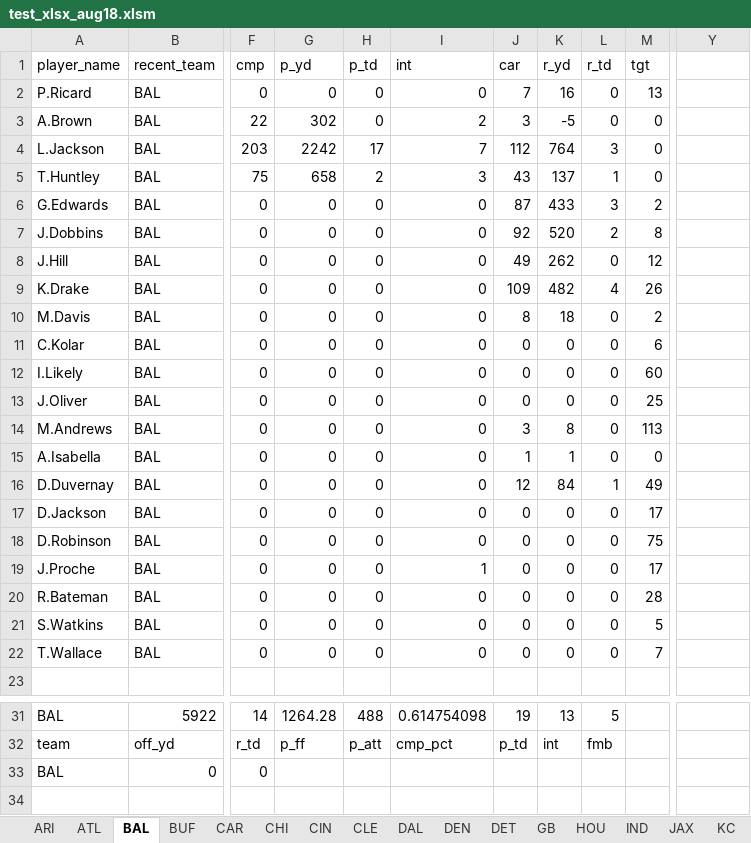
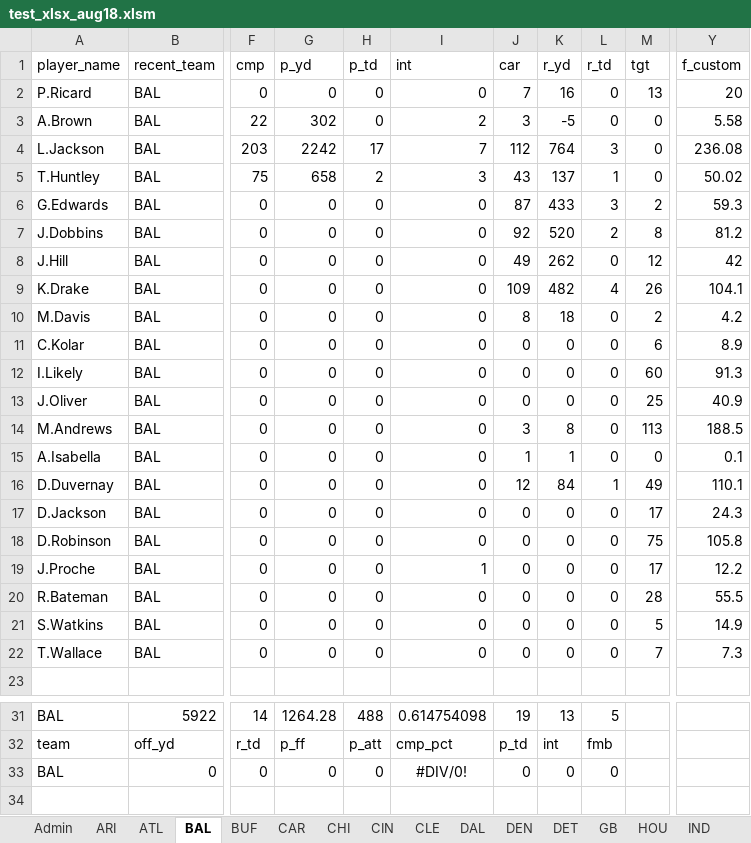
Before and after one commit to lightningcookies/Custom-Fantasy-Projections, an Excel workbook: test_xlsx_aug18.xlsm, sheet BAL, drawn as a sheet; only a part is shown, gaps mark what is left out; values as stored, in another font and other column widths than the file's, no borders; table styles not drawn; the diff names each change by its address in the sheet, - before the commit and + after, or states it on an @@ line.

Commit message:
Getting there. Worked on functions. Arizona is close to done then I can copy over to the rest of the sheets

```diff
--- a/test_xlsx_aug18.xlsm (sheet BAL)
+++ b/test_xlsx_aug18.xlsm (sheet BAL)
+sheet tab: Admin
-Y1: (empty)
+Y1: f_custom
-Y2 (f_custom): (empty)
+Y2 (f_custom): 20
-Y3 (f_custom): (empty)
+Y3 (f_custom): 5.58
-Y4 (f_custom): (empty)
+Y4 (f_custom): 236.08
-Y5 (f_custom): (empty)
+Y5 (f_custom): 50.02
-Y6 (f_custom): (empty)
+Y6 (f_custom): 59.3
-Y7 (f_custom): (empty)
+Y7 (f_custom): 81.2
-Y8 (f_custom): (empty)
+Y8 (f_custom): 42
-Y9 (f_custom): (empty)
+Y9 (f_custom): 104.1
-Y10 (f_custom): (empty)
+Y10 (f_custom): 4.2
-Y11 (f_custom): (empty)
+Y11 (f_custom): 8.9
-Y12 (f_custom): (empty)
+Y12 (f_custom): 91.3
-Y13 (f_custom): (empty)
+Y13 (f_custom): 40.9
-Y14 (f_custom): (empty)
+Y14 (f_custom): 188.5
-Y15 (f_custom): (empty)
+Y15 (f_custom): 0.1
-Y16 (f_custom): (empty)
+Y16 (f_custom): 110.1
-Y17 (f_custom): (empty)
+Y17 (f_custom): 24.3
-Y18 (f_custom): (empty)
+Y18 (f_custom): 105.8
-Y19 (f_custom): (empty)
+Y19 (f_custom): 12.2
-Y20 (f_custom): (empty)
+Y20 (f_custom): 55.5
-Y21 (f_custom): (empty)
+Y21 (f_custom): 14.9
-Y22 (f_custom): (empty)
+Y22 (f_custom): 7.3
-G33 (p_yd): (empty)
+G33 (p_yd): 0
-H33 (p_td): (empty)
+H33 (p_td): 0
-I33 (int): (empty)
+I33 (int): #DIV/0!
-J33 (car): (empty)
+J33 (car): 0
-K33 (r_yd): (empty)
+K33 (r_yd): 0
-L33 (r_td): (empty)
+L33 (r_td): 0
```
Also changed, not shown: sheet ARI, sheet CHI, sheet BUF, sheet CAR, sheet ATL, sheet LAR, 25 more sheets, formulas that keep their value.
